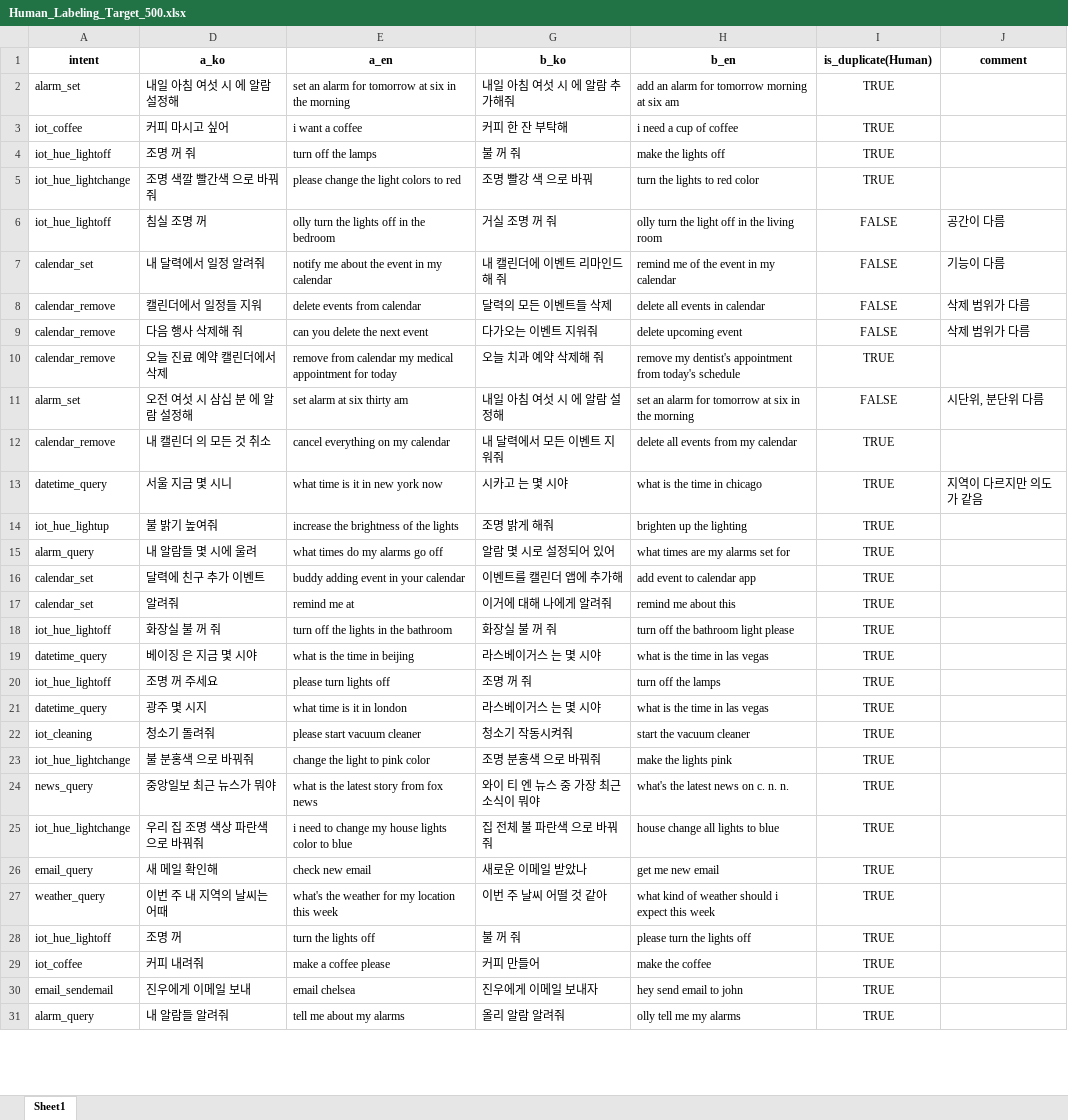
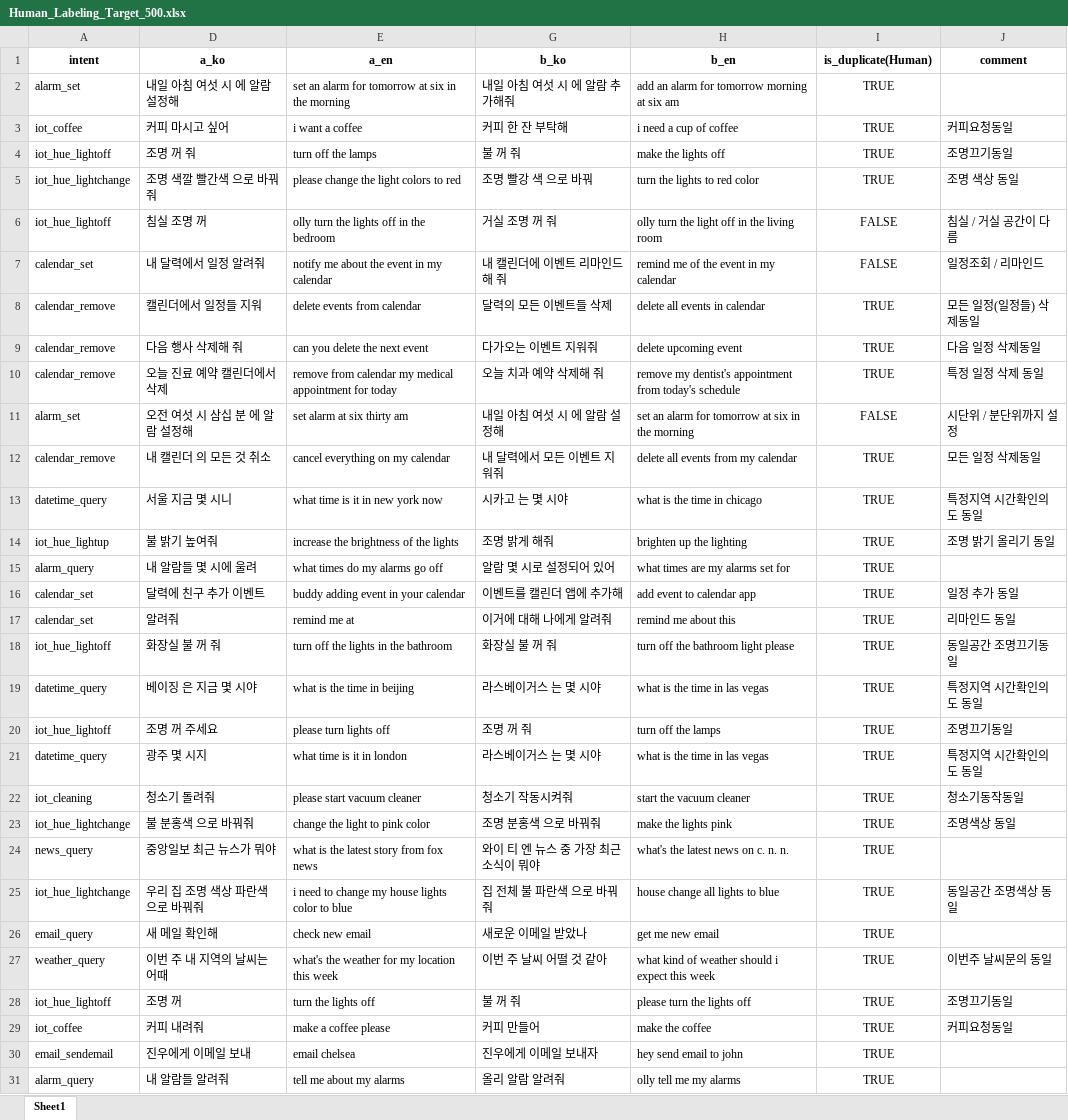
Before and after one commit to twopyung-art/nlp_project, an Excel workbook: output/Human_Labeling_Target_500.xlsx, sheet Sheet1, drawn as a sheet; only a part is shown; values as stored, in another font and other column widths than the file's, no borders; the diff covers the shown part only; the diff names each change by its address in the sheet, - before the commit and + after, or states it on an @@ line.

```diff
--- a/output/Human_Labeling_Target_500.xlsx (sheet Sheet1)
+++ b/output/Human_Labeling_Target_500.xlsx (sheet Sheet1)
-J3 (comment): (empty)
+J3 (comment): 커피요청동일
-J4 (comment): (empty)
+J4 (comment): 조명끄기동일
-J5 (comment): (empty)
+J5 (comment): 조명 색상 동일
-J6 (comment): 공간이 다름
+J6 (comment): 침실 / 거실 공간이 다름
-J7 (comment): 기능이 다름
+J7 (comment): 일정조회 / 리마인드
-I8:I9 (is_duplicate(Human)): FALSE
+I8:I9 (is_duplicate(Human)): TRUE
-J8 (comment): 삭제 범위가 다름
+J8 (comment): 모든 일정(일정들) 삭제동일
-J9 (comment): 삭제 범위가 다름
+J9 (comment): 다음 일정 삭제동일
-J10 (comment): (empty)
+J10 (comment): 특정 일정 삭제 동일
-J11 (comment): 시단위, 분단위 다름
+J11 (comment): 시단위 / 분단위까지 설정
-J12 (comment): (empty)
+J12 (comment): 모든 일정 삭제동일
-J13 (comment): 지역이 다르지만 의도가 같음
+J13 (comment): 특정지역 시간확인의도 동일
-J14 (comment): (empty)
+J14 (comment): 조명 밝기 올리기 동일
-J16 (comment): (empty)
+J16 (comment): 일정 추가 동일
-J17 (comment): (empty)
+J17 (comment): 리마인드 동일
-J18 (comment): (empty)
+J18 (comment): 동일공간 조명끄기동일
-J19 (comment): (empty)
+J19 (comment): 특정지역 시간확인의도 동일
-J20 (comment): (empty)
+J20 (comment): 조명끄기동일
-J21 (comment): (empty)
+J21 (comment): 특정지역 시간확인의도 동일
-J22 (comment): (empty)
+J22 (comment): 청소기동작동일
-J23 (comment): (empty)
+J23 (comment): 조명색상 동일
-J25 (comment): (empty)
+J25 (comment): 동일공간 조명색상 동일
-J27 (comment): (empty)
+J27 (comment): 이번주 날씨문의 동일
-J28 (comment): (empty)
+J28 (comment): 조명끄기동일
-J29 (comment): (empty)
+J29 (comment): 커피요청동일
```
Also changed, not shown: 373 edited cells elsewhere in this sheet, 2 other files.
